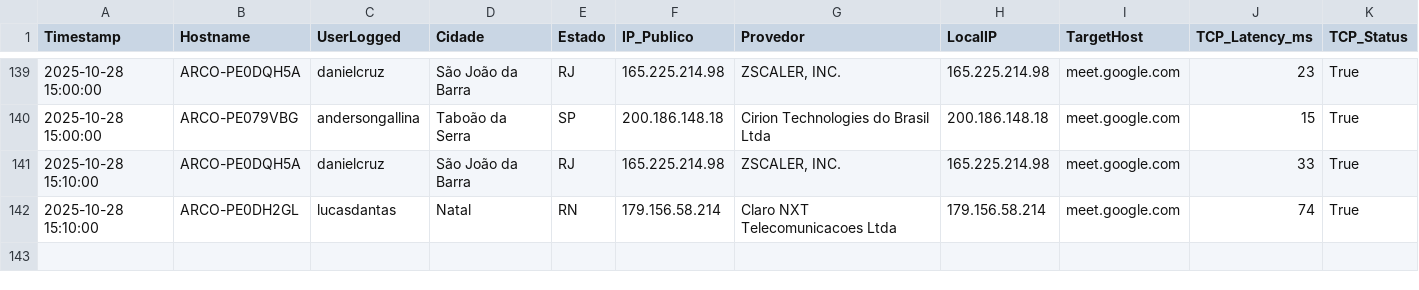
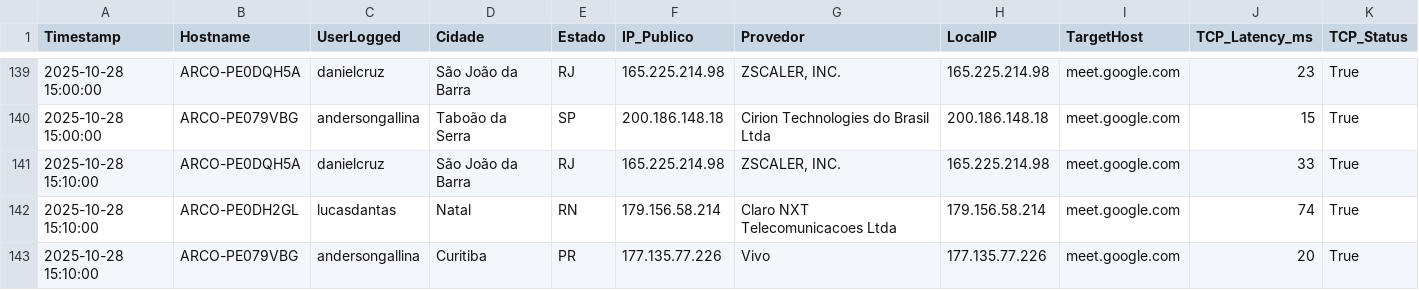
Before and after one commit to lucasldantas/web_monitor, a CSV file: log_meet_monitoring_Windows_28-10-25.csv, drawn as a sheet; only a part is shown, gaps mark what is left out; rows hold the shown columns only; the diff names each change by its address in the sheet, - before the commit and + after, or states it on an @@ line.

Commit message:
Monitoramento 2025-10-28 15:10:00 (Windows): Atualização automática do log de desempenho.

```diff
--- a/log_meet_monitoring_Windows_28-10-25.csv
+++ b/log_meet_monitoring_Windows_28-10-25.csv
+row 143: 2025-10-28 15:10:00 | ARCO-PE079VBG | andersongallina | Curitiba | PR | 177.135.77.226 | Vivo | 177.135.77.226 | meet.google.com | 20 | True
```
